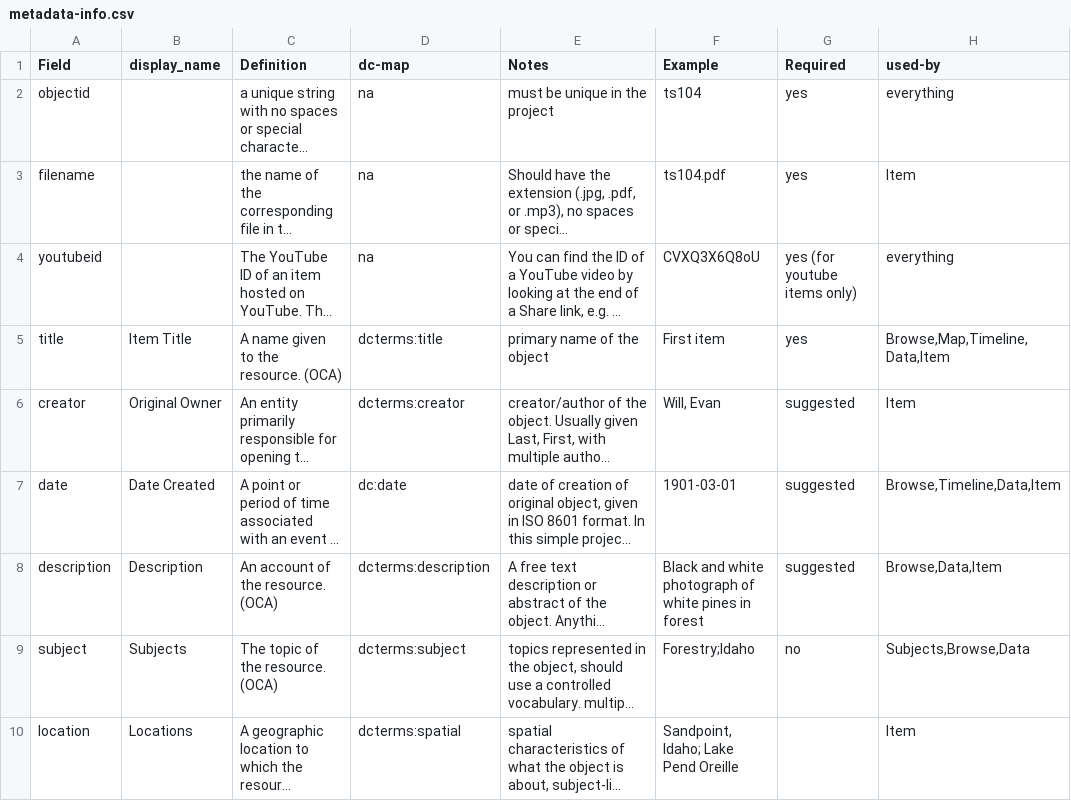
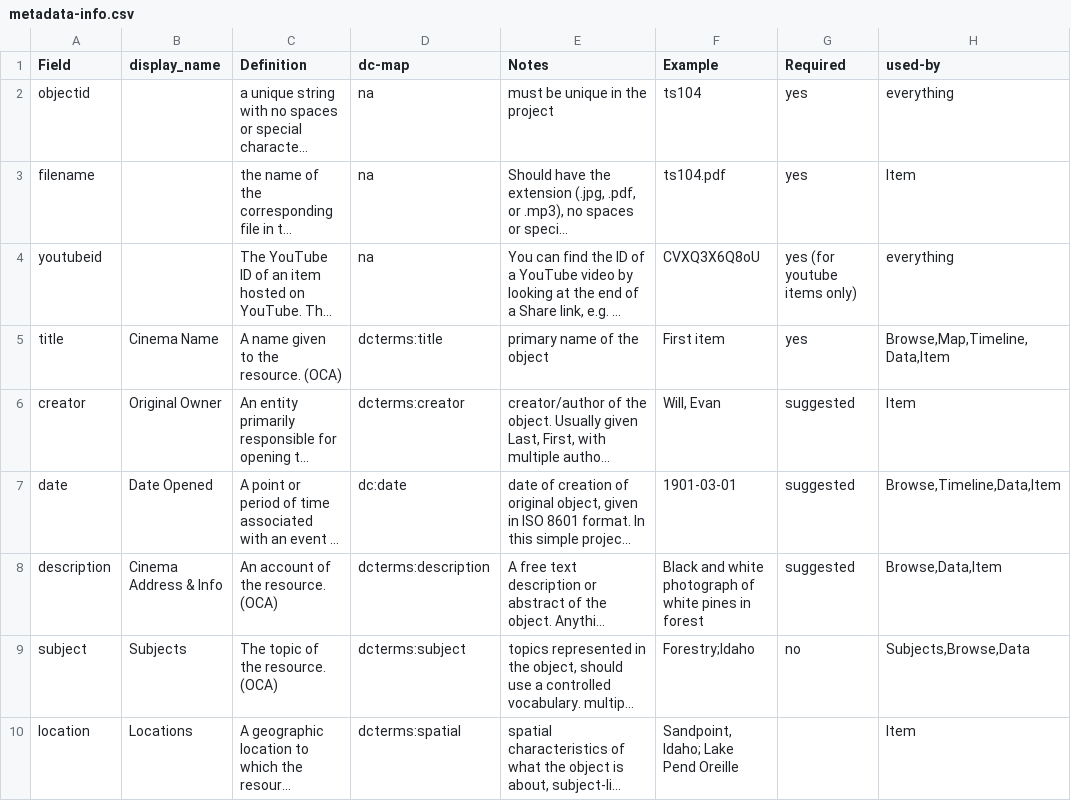
Before and after one commit to primitivecinema/irishcinemaproject, a CSV file: docs/metadata-info.csv, drawn as a sheet; only a part is shown; long unchanged cells end in …; the diff names each change by its address in the sheet, - before the commit and + after, or states it on an @@ line.

Commit message:
Update metadata-info.csv

```diff
--- a/docs/metadata-info.csv
+++ b/docs/metadata-info.csv
-B5 (display_name): Item Title
+B5 (display_name): Cinema Name
-B7 (display_name): Date Created
+B7 (display_name): Date Opened
-B8 (display_name): Description
+B8 (display_name): Cinema Address & Info
```
